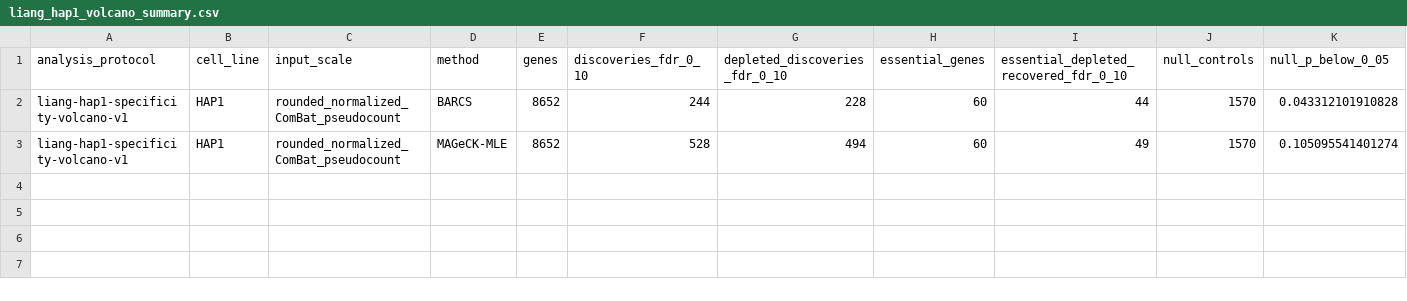
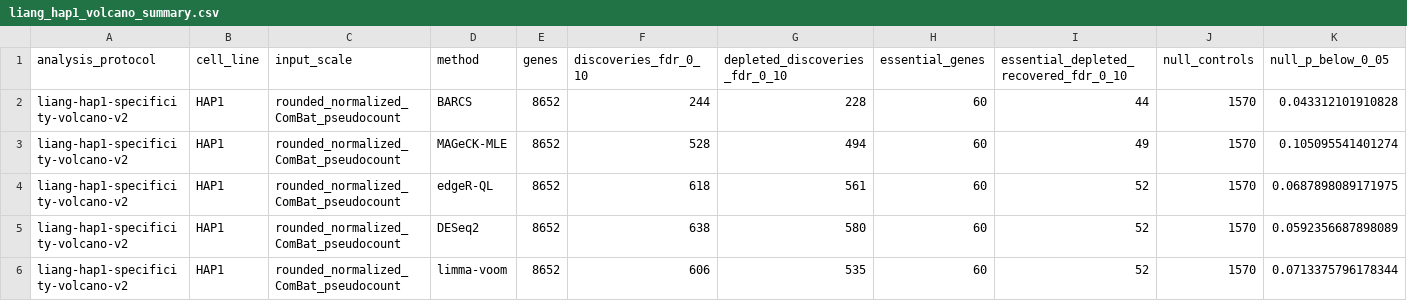
Before and after one commit to jeonglab-bcm/BARCS-manuscript, a CSV file: data/derived/liang_hap1_volcano_summary.csv, drawn as a sheet.

```diff
--- a/data/derived/liang_hap1_volcano_summary.csv
+++ b/data/derived/liang_hap1_volcano_summary.csv
@@ -1,3 +1,6 @@
 "analysis_protocol","cell_line","input_scale","method","genes","discoveries_fdr_0_10","depleted_discoveries_fdr_0_10","essential_genes","essential_depleted_recovered_fdr_0_10","null_controls","null_p_below_0_05"
-"liang-hap1-specificity-volcano-v1","HAP1","rounded_normalized_ComBat_pseudocount","BARCS",8652,244,228,60,44,1570,0.043312101910828
-"liang-hap1-specificity-volcano-v1","HAP1","rounded_normalized_ComBat_pseudocount","MAGeCK-MLE",8652,528,494,60,49,1570,0.105095541401274
+"liang-hap1-specificity-volcano-v2","HAP1","rounded_normalized_ComBat_pseudocount","BARCS",8652,244,228,60,44,1570,0.043312101910828
+"liang-hap1-specificity-volcano-v2","HAP1","rounded_normalized_ComBat_pseudocount","MAGeCK-MLE",8652,528,494,60,49,1570,0.105095541401274
+"liang-hap1-specificity-volcano-v2","HAP1","rounded_normalized_ComBat_pseudocount","edgeR-QL",8652,618,561,60,52,1570,0.0687898089171975
+"liang-hap1-specificity-volcano-v2","HAP1","rounded_normalized_ComBat_pseudocount","DESeq2",8652,638,580,60,52,1570,0.0592356687898089
+"liang-hap1-specificity-volcano-v2","HAP1","rounded_normalized_ComBat_pseudocount","limma-voom",8652,606,535,60,52,1570,0.0713375796178344
```
Also changed, not shown: data/derived/liang_cas13_effect_rank_concordance.csv, data/derived/liang_cas13_metrics_by_cell_line.csv, 11 other files.
